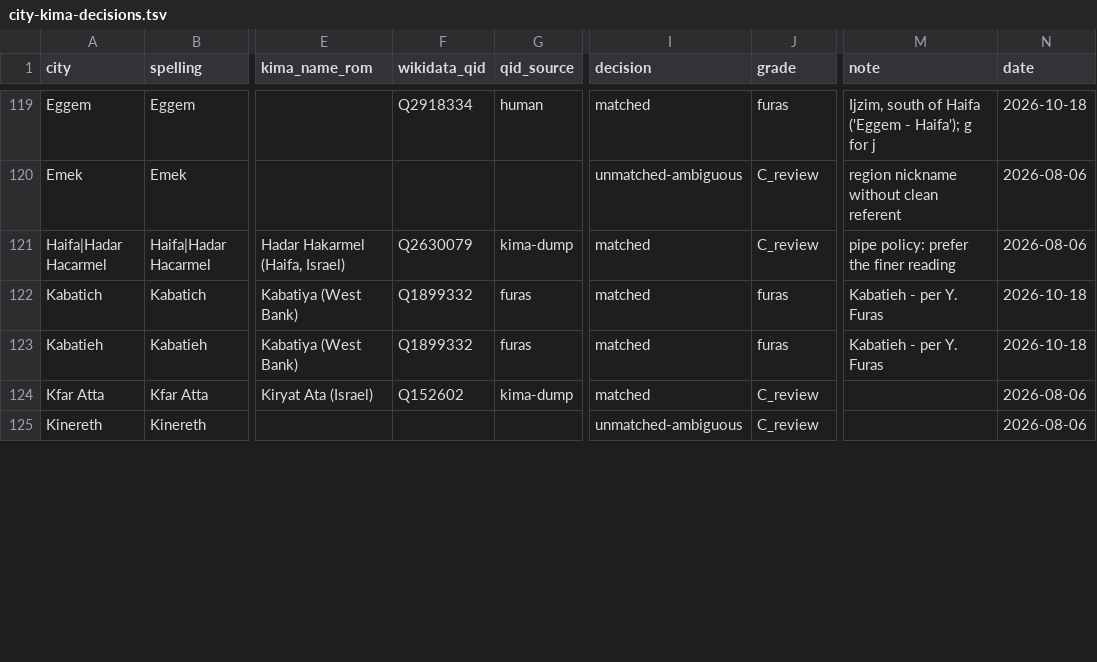
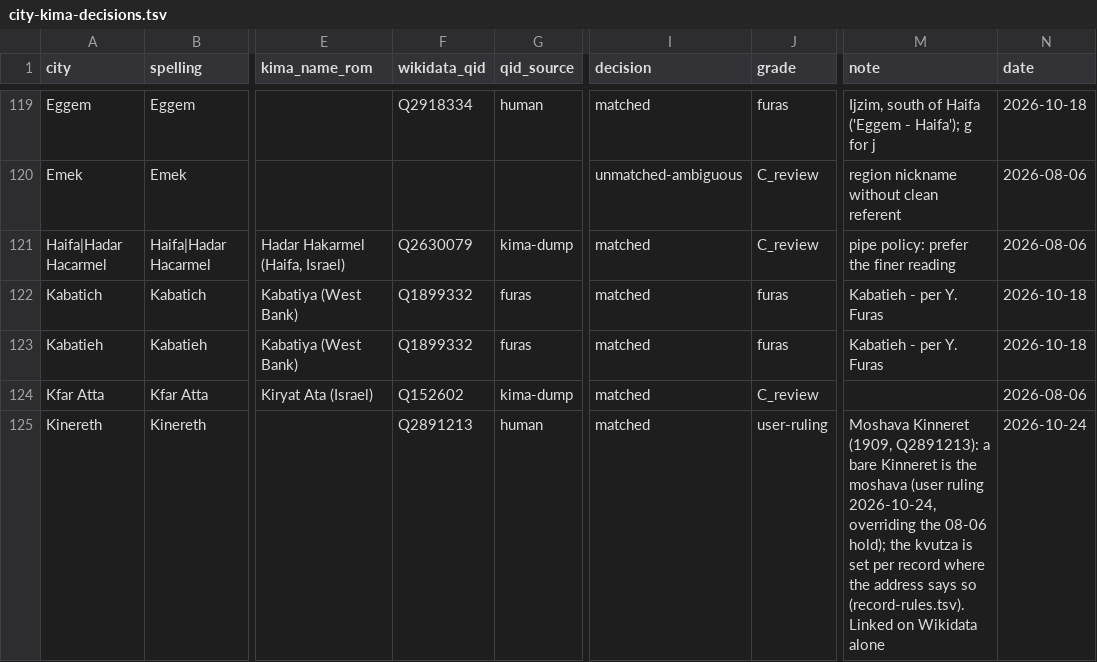
Before and after one commit to sinairusinek/Hospital-Registers, a TSV file: kimatch/city-kima-decisions.tsv, drawn as a sheet; only a part is shown, gaps mark what is left out; the diff covers the shown part only; the diff names each change by its address in the sheet, - before the commit and + after, or states it on an @@ line.

```diff
--- a/kimatch/city-kima-decisions.tsv
+++ b/kimatch/city-kima-decisions.tsv
-F125 (wikidata_qid): (empty)
+F125 (wikidata_qid): Q2891213
-G125 (qid_source): (empty)
+G125 (qid_source): human
-I125 (decision): unmatched-ambiguous
+I125 (decision): matched
-J125 (grade): C_review
+J125 (grade): user-ruling
-M125 (note): (empty)
+M125 (note): Moshava Kinneret (1909, Q2891213): a bare Kinneret is the moshava (user ruling 2026-10-24, overriding the 08-06 hold); the kvutza is set per record where the address says so (record-rules.tsv). Linked on Wikidata alone
-N125 (date): 2026-08-06
+N125 (date): 2026-10-24
```
Also changed, not shown: 1 added row and 24 edited cells elsewhere in this file, data/public/missing-rows-read.tsv, data/public/place-coords.tsv, 5 other files.
